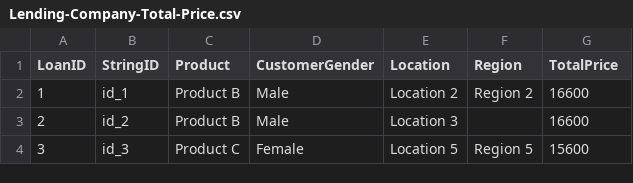
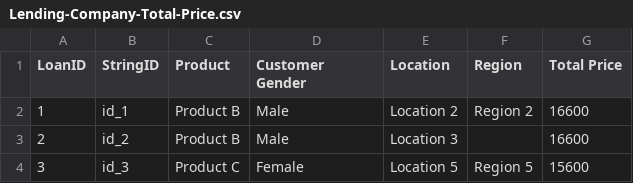
Before and after one commit to maxloosmu/data-analyst-course, a CSV file: S10 - Working with Text Files/L16/Lending-Company-Total-Price.csv, drawn as a sheet; only a part is shown.

```diff
--- a/S10 - Working with Text Files/L16/Lending-Company-Total-Price.csv
+++ b/S10 - Working with Text Files/L16/Lending-Company-Total-Price.csv
@@ -1,2 +1,2 @@
-LoanID,StringID,Product,CustomerGender,Location,Region,TotalPrice
+LoanID,StringID,Product,Customer Gender,Location,Region,Total Price
 1,id_1,Product B,Male,Location 2,Region 2,16600
```
Also changed, not shown: 1 other file.
